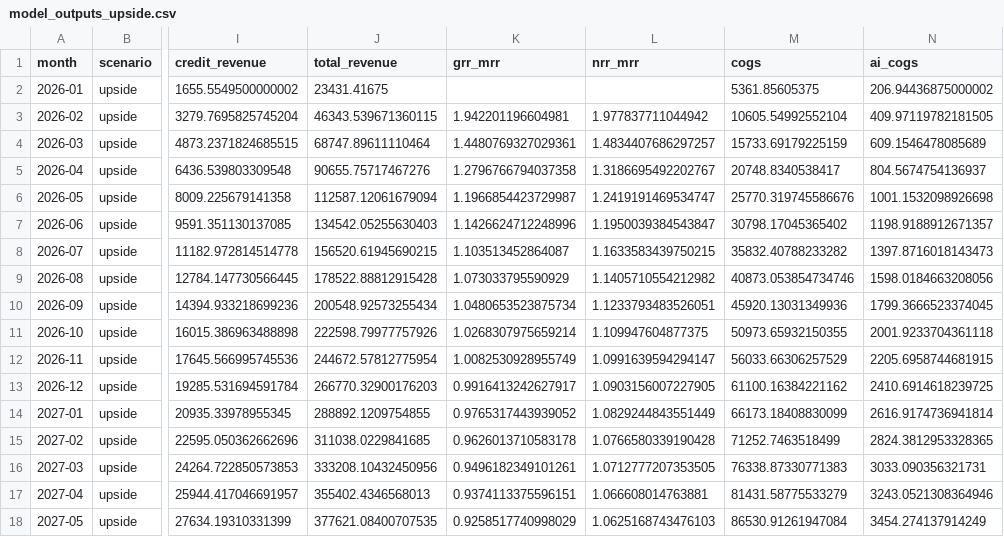
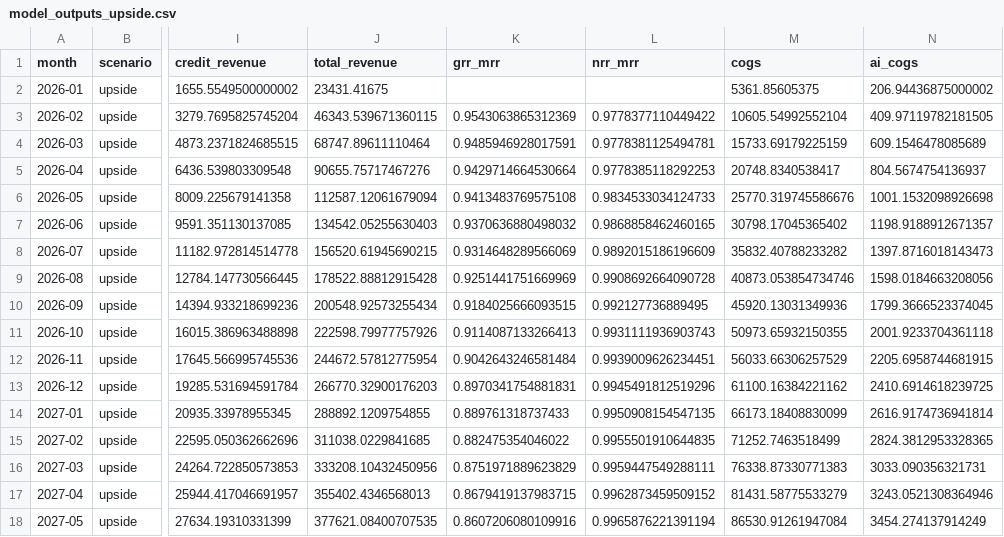
Before and after one commit to jainjainam14jj/clay-cfo-automation-model, a CSV file: docs/model_outputs_upside.csv, drawn as a sheet; only a part is shown, gaps mark what is left out; the diff covers the shown part only; the diff names each change by its address in the sheet, - before the commit and + after, or states it on an @@ line.

```diff
--- a/docs/model_outputs_upside.csv
+++ b/docs/model_outputs_upside.csv
-K3 (grr_mrr): 1.942201196604981
+K3 (grr_mrr): 0.9543063865312369
-L3 (nrr_mrr): 1.977837711044942
+L3 (nrr_mrr): 0.9778377110449422
-K4 (grr_mrr): 1.4480769327029361
+K4 (grr_mrr): 0.9485946928017591
-L4 (nrr_mrr): 1.4834407686297257
+L4 (nrr_mrr): 0.9778381125494781
-K5 (grr_mrr): 1.2796766794037358
+K5 (grr_mrr): 0.9429714664530664
-L5 (nrr_mrr): 1.3186695492202767
+L5 (nrr_mrr): 0.9778385118292253
-K6 (grr_mrr): 1.1966854423729987
+K6 (grr_mrr): 0.9413483769575108
-L6 (nrr_mrr): 1.2419191469534747
+L6 (nrr_mrr): 0.9834533034124733
-K7 (grr_mrr): 1.1426624712248996
+K7 (grr_mrr): 0.9370636880498032
-L7 (nrr_mrr): 1.1950039384543847
+L7 (nrr_mrr): 0.9868858462460165
-K8 (grr_mrr): 1.103513452864087
+K8 (grr_mrr): 0.9314648289566069
-L8 (nrr_mrr): 1.1633583439750215
+L8 (nrr_mrr): 0.9892015186196609
-K9 (grr_mrr): 1.073033795590929
+K9 (grr_mrr): 0.9251441751669969
-L9 (nrr_mrr): 1.1405710554212982
+L9 (nrr_mrr): 0.9908692664090728
-K10 (grr_mrr): 1.0480653523875734
+K10 (grr_mrr): 0.9184025666093515
-L10 (nrr_mrr): 1.1233793483526051
+L10 (nrr_mrr): 0.992127736889495
-K11 (grr_mrr): 1.0268307975659214
+K11 (grr_mrr): 0.9114087133266413
-L11 (nrr_mrr): 1.109947604877375
+L11 (nrr_mrr): 0.9931111936903743
-K12 (grr_mrr): 1.0082530928955749
+K12 (grr_mrr): 0.9042643246581484
-L12 (nrr_mrr): 1.0991639594294147
+L12 (nrr_mrr): 0.9939009626234451
-K13 (grr_mrr): 0.9916413242627917
+K13 (grr_mrr): 0.8970341754881831
-L13 (nrr_mrr): 1.0903156007227905
+L13 (nrr_mrr): 0.9945491812519296
-K14 (grr_mrr): 0.9765317443939052
+K14 (grr_mrr): 0.889761318737433
-L14 (nrr_mrr): 1.0829244843551449
+L14 (nrr_mrr): 0.9950908154547135
-K15 (grr_mrr): 0.9626013710583178
+K15 (grr_mrr): 0.882475354046022
-L15 (nrr_mrr): 1.0766580339190428
+L15 (nrr_mrr): 0.9955501910644835
-K16 (grr_mrr): 0.9496182349101261
+K16 (grr_mrr): 0.8751971889623829
-L16 (nrr_mrr): 1.0712777207353505
+L16 (nrr_mrr): 0.9959447549288111
-K17 (grr_mrr): 0.9374113375596151
+K17 (grr_mrr): 0.8679419137983715
-L17 (nrr_mrr): 1.066608014763881
+L17 (nrr_mrr): 0.9962873459509152
-K18 (grr_mrr): 0.9258517740998029
+K18 (grr_mrr): 0.8607206080109916
-L18 (nrr_mrr): 1.0625168743476103
+L18 (nrr_mrr): 0.9965876221391194
```
Also changed, not shown: 38 edited cells elsewhere in this file, docs/model_outputs_all_scenarios.csv, docs/model_outputs_base.csv, 5 other files.
